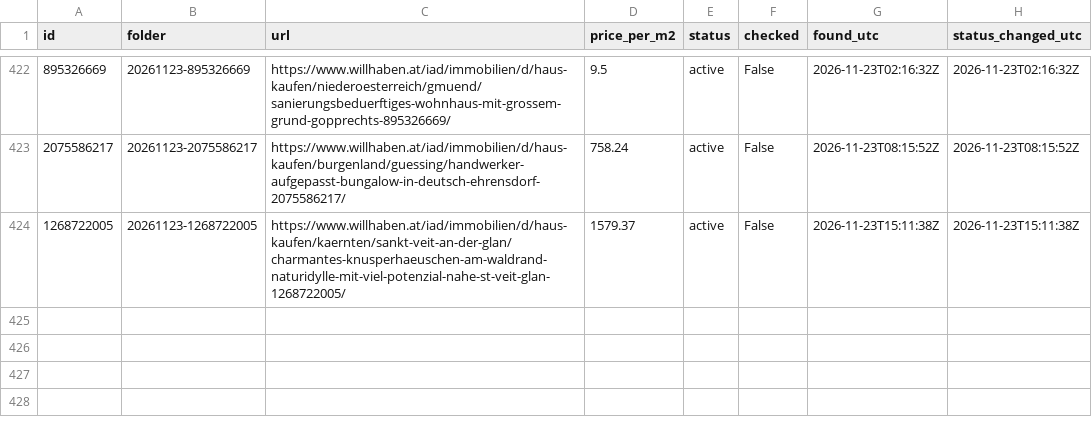
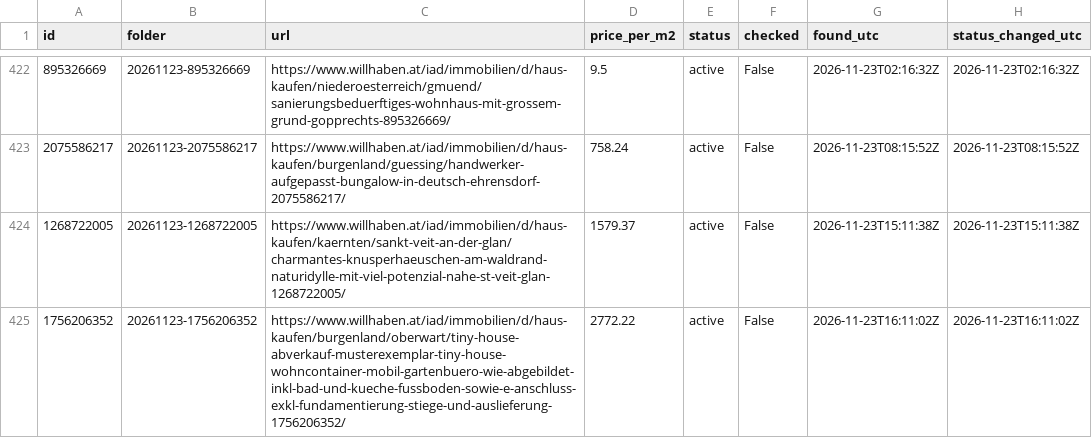
Before and after one commit to antonberesniev/willhaben_land, a CSV file: data/index.csv, drawn as a sheet; only a part is shown, gaps mark what is left out.

```diff
--- a/data/index.csv
+++ b/data/index.csv
@@ -424 +424,2 @@ id,folder,url,price_per_m2,status,checked,found_utc,status_changed_utc
 1268722005,20261123-1268722005,https://www.willhaben.at/iad/immobilien/d/haus-kaufen/kaernten/sankt-veit-an-der-glan/charmantes-knusperhaeuschen-am-waldrand-naturidylle-mit-viel-potenzial-nahe-st-veit-glan-1268722005/,1579.37,active,False,2026-11-23T15:11:38Z,2026-11-23T15:11:38Z
+1756206352,20261123-1756206352,https://www.willhaben.at/iad/immobilien/d/haus-kaufen/burgenland/oberwart/tiny-house-abverkauf-musterexemplar-tiny-house-wohncontainer-mobil-gartenbuero-wie-abgebildet-inkl-bad-und-kueche-fussboden-sowie-e-anschluss-exkl-fundamentierung-stiege-und-auslieferung-1756206352/,2772.22,active,False,2026-11-23T16:11:02Z,2026-11-23T16:11:02Z
```
Also changed, not shown: 13 other files.
